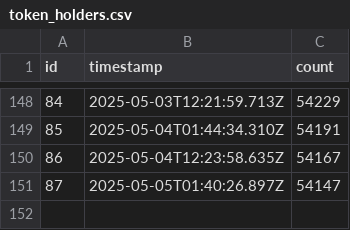
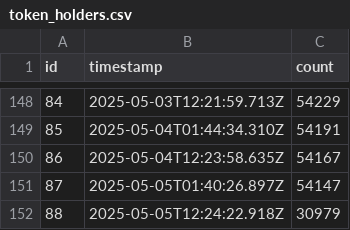
Before and after one commit to rangeroper/ts_arc_growth_bot, a CSV file: public/data/csv/token_holders.csv, drawn as a sheet; only a part is shown, gaps mark what is left out; the diff names each change by its address in the sheet, - before the commit and + after, or states it on an @@ line.

```diff
--- a/public/data/csv/token_holders.csv
+++ b/public/data/csv/token_holders.csv
+row 152: 88 | 2025-05-05T12:24:22.918Z | 30979
```
Also changed, not shown: public/data/csv/github_release_version.csv, public/data/csv/telegram_metrics.csv, 5 other files.
